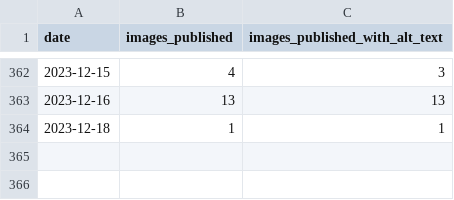
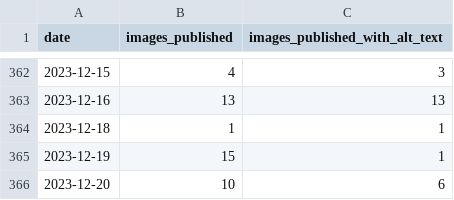
Before and after one commit to michigandaily/alt-text-tracker, a CSV file: data.csv, drawn as a sheet; only a part is shown, gaps mark what is left out; the diff names each change by its address in the sheet, - before the commit and + after, or states it on an @@ line.

```diff
--- a/data.csv
+++ b/data.csv
+row 365: 2023-12-19 | 15 | 1
+row 366: 2023-12-20 | 10 | 6
```
